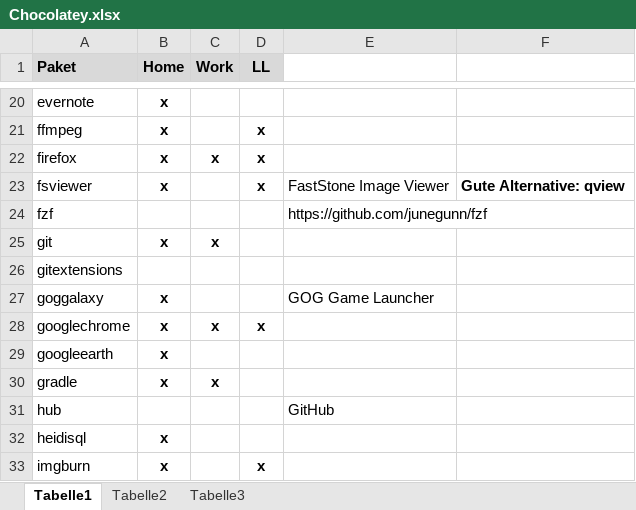
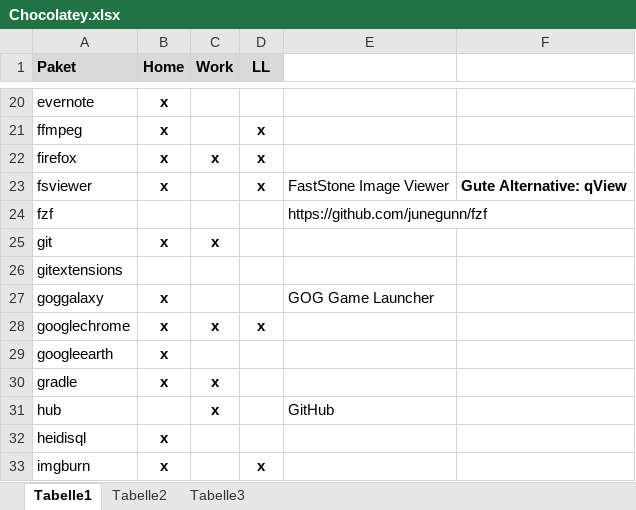
Before and after one commit to psicho2000/wiki, an Excel workbook: Settings/Chocolatey/Chocolatey.xlsx, sheet Tabelle1, drawn as a sheet; only a part is shown, gaps mark what is left out; values as stored, in another font and other column widths than the file's, no borders; the diff names each change by its address in the sheet, - before the commit and + after, or states it on an @@ line.

```diff
--- a/Settings/Chocolatey/Chocolatey.xlsx (sheet Tabelle1)
+++ b/Settings/Chocolatey/Chocolatey.xlsx (sheet Tabelle1)
-F23: Gute Alternative: qview
+F23: Gute Alternative: qView
-C31 (Work): (empty)
+C31 (Work): x
```
Also changed, not shown: 15 other files.
